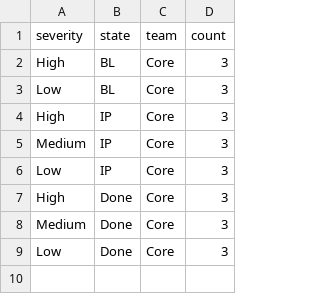
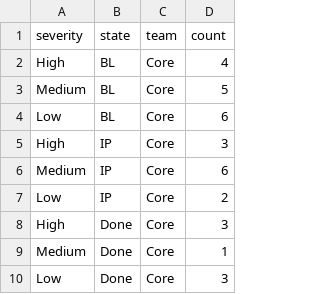
Before and after one commit to psgivens/MiscellaneousSamples, a CSV file: javascript/d3ia_ch3.play/defects.csv, drawn as a sheet.

```diff
--- a/javascript/d3ia_ch3.play/defects.csv
+++ b/javascript/d3ia_ch3.play/defects.csv
@@ -1,9 +1,10 @@
 "severity","state","team","count"
-"High","BL","Core",3
-"Low","BL","Core",3
+"High","BL","Core",4
+"Medium","BL","Core",5
+"Low","BL","Core",6
 "High","IP","Core",3
-"Medium","IP","Core",3
-"Low","IP","Core",3
+"Medium","IP","Core",6
+"Low","IP","Core",2
 "High","Done","Core",3
-"Medium","Done","Core",3
+"Medium","Done","Core",1
 "Low","Done","Core",3
```
Also changed, not shown: 1 other file.
